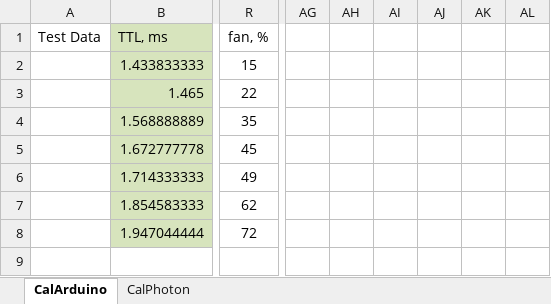
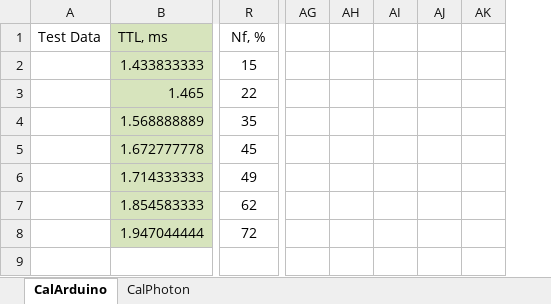
Before and after one commit to davegutz/ESC, an Excel workbook: myESC-Particle-DEV/saves/calibration20161012.xlsx, sheet CalArduino, drawn as a sheet; only a part is shown, gaps mark what is left out; values as stored, in another font and other column widths than the file's, no borders; charts and pictures not drawn; removed rows and columns are numbered as before the commit, all else as after; the diff covers the shown part only; the diff names each change by its address in the sheet, - before the commit and + after, or states it on an @@ line.

```diff
--- a/myESC-Particle-DEV/saves/calibration20161012.xlsx (sheet CalArduino)
+++ b/myESC-Particle-DEV/saves/calibration20161012.xlsx (sheet CalArduino)
-column AG, empty
-column AH, empty
-column AI, empty
-column AJ, empty
-column AK, empty
-column AL, empty
+column AG, empty
+column AH, empty
+column AI, empty
+column AJ, empty
+column AK, empty
-R1: fan, %
+R1: Nf, %
```
Also changed, not shown: 12 added rows, 15 removed rows, 1 moved row, 6 edited cells and cell formats elsewhere in this sheet, sheet CalPhoton, formulas that keep their value, charts or pictures.
